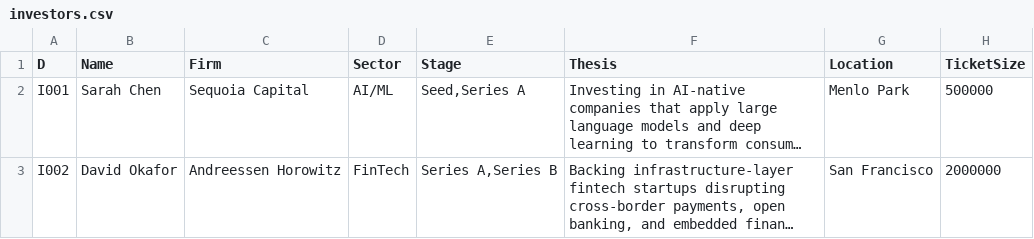
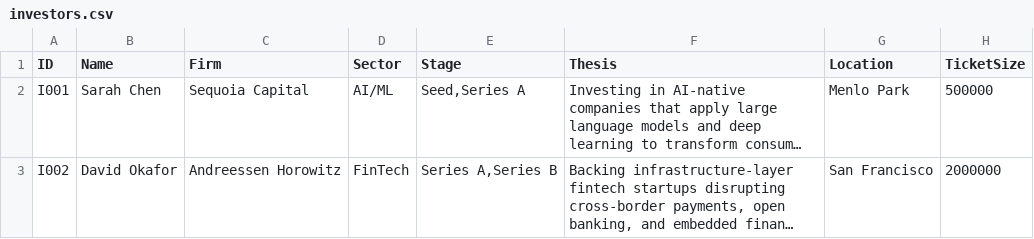
Before and after one commit to Uday248-coder/Startup_Match, a CSV file: data/investors.csv, drawn as a sheet; only a part is shown; long unchanged cells end in …; the diff names each change by its address in the sheet, - before the commit and + after, or states it on an @@ line.

```diff
--- a/data/investors.csv
+++ b/data/investors.csv
-A1: D
+A1: ID
```
Also changed, not shown: data/startups.csv, 3 other files.
